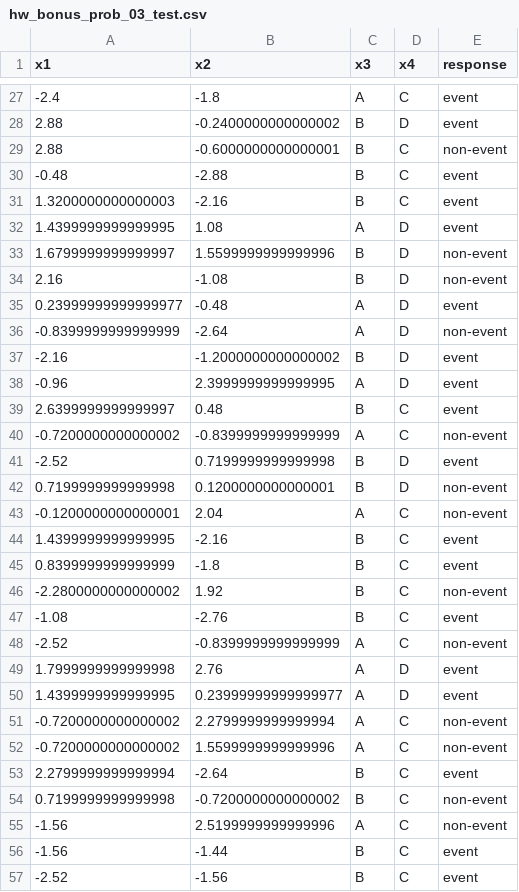
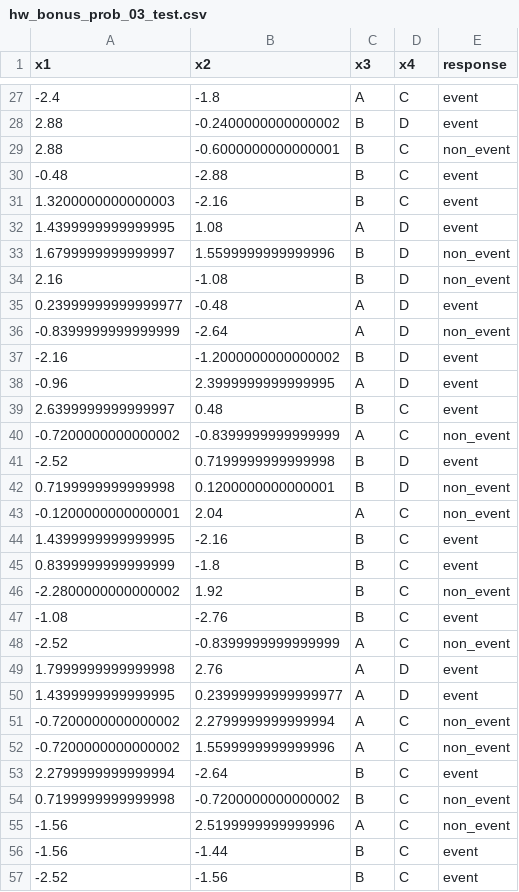
Before and after one commit to jyurko/INFSCI_2595_Fall_2019, a CSV file: hw_data/bonus/hw_bonus_prob_03_test.csv, drawn as a sheet; only a part is shown, gaps mark what is left out; the diff covers the shown part only.

```diff
--- a/hw_data/bonus/hw_bonus_prob_03_test.csv
+++ b/hw_data/bonus/hw_bonus_prob_03_test.csv
@@ -28,3 +28,3 @@ x1,x2,x3,x4,response
 2.88,-0.2400000000000002,B,D,event
-2.88,-0.6000000000000001,B,C,non-event
+2.88,-0.6000000000000001,B,C,non_event
 -0.48,-2.88,B,C,event
@@ -32,6 +32,6 @@ x1,x2,x3,x4,response
 1.4399999999999995,1.08,A,D,event
-1.6799999999999997,1.5599999999999996,B,D,non-event
-2.16,-1.08,B,D,non-event
+1.6799999999999997,1.5599999999999996,B,D,non_event
+2.16,-1.08,B,D,non_event
 0.23999999999999977,-0.48,A,D,event
--0.8399999999999999,-2.64,A,D,non-event
+-0.8399999999999999,-2.64,A,D,non_event
 -2.16,-1.2000000000000002,B,D,event
@@ -39,18 +39,18 @@ x1,x2,x3,x4,response
 2.6399999999999997,0.48,B,C,event
--0.7200000000000002,-0.8399999999999999,A,C,non-event
+-0.7200000000000002,-0.8399999999999999,A,C,non_event
 -2.52,0.7199999999999998,B,D,event
-0.7199999999999998,0.1200000000000001,B,D,non-event
--0.1200000000000001,2.04,A,C,non-event
+0.7199999999999998,0.1200000000000001,B,D,non_event
+-0.1200000000000001,2.04,A,C,non_event
 1.4399999999999995,-2.16,B,C,event
 0.8399999999999999,-1.8,B,C,event
--2.2800000000000002,1.92,B,C,non-event
+-2.2800000000000002,1.92,B,C,non_event
 -1.08,-2.76,B,C,event
--2.52,-0.8399999999999999,A,C,non-event
+-2.52,-0.8399999999999999,A,C,non_event
 1.7999999999999998,2.76,A,D,event
 1.4399999999999995,0.23999999999999977,A,D,event
--0.7200000000000002,2.2799999999999994,A,C,non-event
--0.7200000000000002,1.5599999999999996,A,C,non-event
+-0.7200000000000002,2.2799999999999994,A,C,non_event
+-0.7200000000000002,1.5599999999999996,A,C,non_event
 2.2799999999999994,-2.64,B,C,event
-0.7199999999999998,-0.7200000000000002,B,C,non-event
--1.56,2.5199999999999996,A,C,non-event
+0.7199999999999998,-0.7200000000000002,B,C,non_event
+-1.56,2.5199999999999996,A,C,non_event
 -1.56,-1.44,B,C,event
```
Also changed, not shown: 36 edited cells elsewhere in this file, hw_data/bonus/hw_bonus_prob_03_train.csv.
